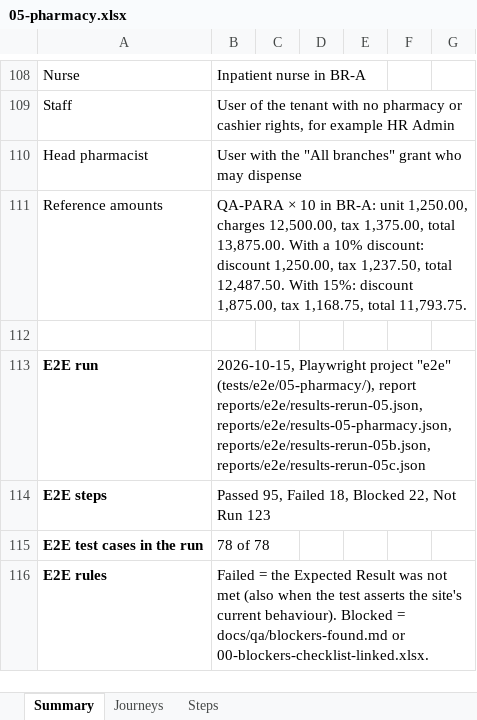
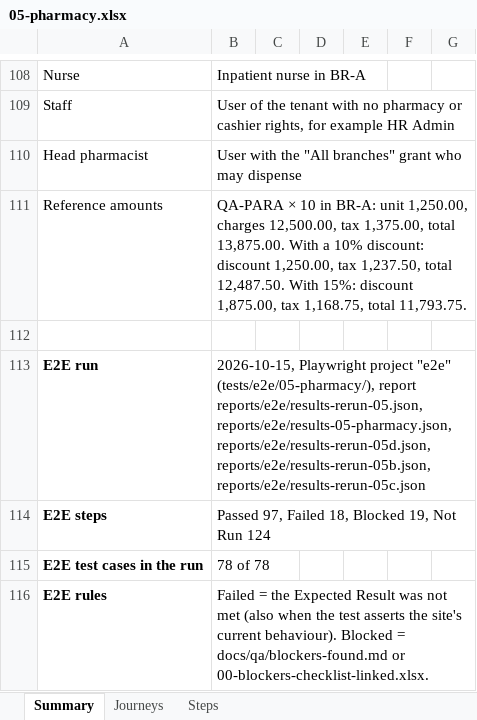
Before and after one commit to LIRE-Scripting/SIMRS-Automation, an Excel workbook: reports/e2e/05-pharmacy.xlsx, sheet Summary, drawn as a sheet; only a part is shown, gaps mark what is left out; values as stored, in another font and other column widths than the file's, no borders; the diff names each change by its address in the sheet, - before the commit and + after, or states it on an @@ line.

Commit message:
Withdraw found blocker 28: set the 05 branch rules before pharmacy tests
The discounted dispense answered HTTP 500 only because "Maximum line
discount (%)" of the 05 catalogue ("Rules for BR-A") was unset. The
pharmacy tests now set the branch rules (outpatient margin 25%, tax 11%,
maximum line discount 10) and the counter settings of 14 first;
TC-APP005-015 and 021 pass again.

```diff
--- a/reports/e2e/05-pharmacy.xlsx (sheet Summary)
+++ b/reports/e2e/05-pharmacy.xlsx (sheet Summary)
-B113: …reports/e2e/results-rerun-05.json, reports/e2e/results-05-pharmacy.json, reports/e2e/results-rerun-05b.json, reports/e2e/results-rerun-05c.json
+B113: …reports/e2e/results-rerun-05.json, reports/e2e/results-05-pharmacy.json, reports/e2e/results-rerun-05d.json, reports/e2e/results-rerun-05b.json, reports/e2e/results-rerun-05c.json
-B114: Passed 95, Failed 18, Blocked 22, Not Run 123
+B114: Passed 97, Failed 18, Blocked 19, Not Run 124
```
Also changed, not shown: sheet Steps, 10 other files.
